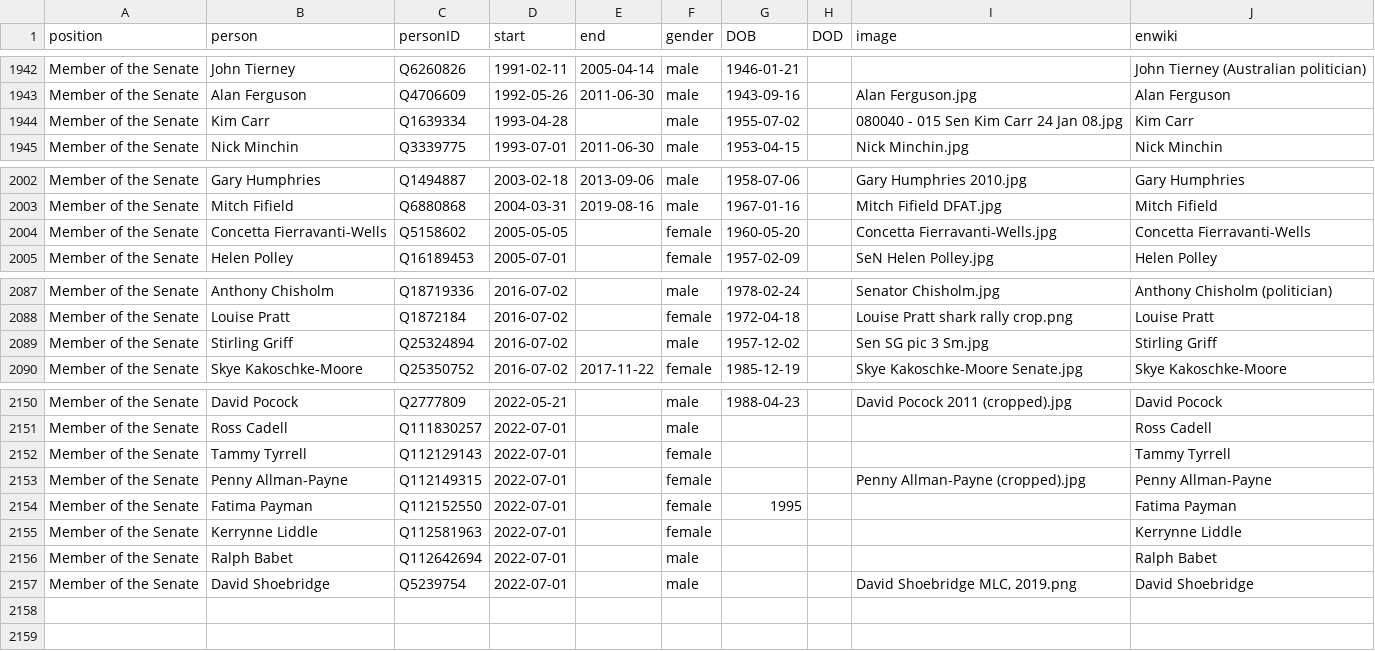
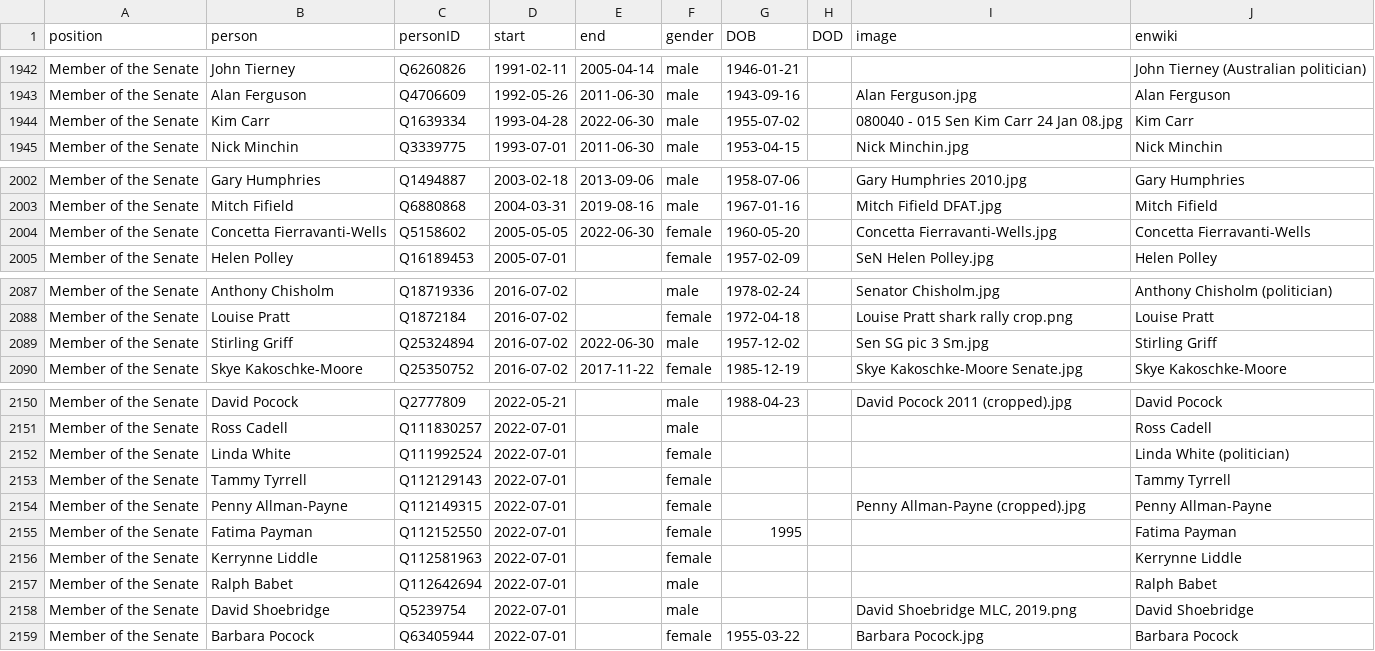
Before and after one commit to every-politician-scrapers/australia-cabinet, a CSV file: html/legislators.csv, drawn as a sheet; only a part is shown, gaps mark what is left out; the diff covers the shown part only.

```diff
--- a/html/legislators.csv
+++ b/html/legislators.csv
@@ -1943,3 +1943,3 @@ Member of the Senate,John Tierney,Q6260826,1991-02-11,2005-04-14,male,1946-01-21
 Member of the Senate,Alan Ferguson,Q4706609,1992-05-26,2011-06-30,male,1943-09-16,,Alan Ferguson.jpg,Alan Ferguson
-Member of the Senate,Kim Carr,Q1639334,1993-04-28,,male,1955-07-02,,080040 - 015 Sen Kim Carr 24 Jan 08.jpg,Kim Carr
+Member of the Senate,Kim Carr,Q1639334,1993-04-28,2022-06-30,male,1955-07-02,,080040 - 015 Sen Kim Carr 24 Jan 08.jpg,Kim Carr
 Member of the Senate,Nick Minchin,Q3339775,1993-07-01,2011-06-30,male,1953-04-15,,Nick Minchin.jpg,Nick Minchin
@@ -2003,3 +2003,3 @@ Member of the Senate,Gary Humphries,Q1494887,2003-02-18,2013-09-06,male,1958-07-
 Member of the Senate,Mitch Fifield,Q6880868,2004-03-31,2019-08-16,male,1967-01-16,,Mitch Fifield DFAT.jpg,Mitch Fifield
-Member of the Senate,Concetta Fierravanti-Wells,Q5158602,2005-05-05,,female,1960-05-20,,Concetta Fierravanti-Wells.jpg,Concetta Fierravanti-Wells
+Member of the Senate,Concetta Fierravanti-Wells,Q5158602,2005-05-05,2022-06-30,female,1960-05-20,,Concetta Fierravanti-Wells.jpg,Concetta Fierravanti-Wells
 Member of the Senate,Helen Polley,Q16189453,2005-07-01,,female,1957-02-09,,SeN Helen Polley.jpg,Helen Polley
@@ -2088,3 +2088,3 @@ Member of the Senate,Anthony Chisholm,Q18719336,2016-07-02,,male,1978-02-24,,Sen
 Member of the Senate,Louise Pratt,Q1872184,2016-07-02,,female,1972-04-18,,Louise Pratt shark rally crop.png,Louise Pratt
-Member of the Senate,Stirling Griff,Q25324894,2016-07-02,,male,1957-12-02,,Sen SG pic 3 Sm.jpg,Stirling Griff
+Member of the Senate,Stirling Griff,Q25324894,2016-07-02,2022-06-30,male,1957-12-02,,Sen SG pic 3 Sm.jpg,Stirling Griff
 Member of the Senate,Skye Kakoschke-Moore,Q25350752,2016-07-02,2017-11-22,female,1985-12-19,,Skye Kakoschke-Moore Senate.jpg,Skye Kakoschke-Moore
@@ -2151,2 +2151,3 @@ Member of the Senate,David Pocock,Q2777809,2022-05-21,,male,1988-04-23,,David Po
 Member of the Senate,Ross Cadell,Q111830257,2022-07-01,,male,,,,Ross Cadell
+Member of the Senate,Linda White,Q111992524,2022-07-01,,female,,,,Linda White (politician)
 Member of the Senate,Tammy Tyrrell,Q112129143,2022-07-01,,female,,,,Tammy Tyrrell
@@ -2157 +2158,2 @@ Member of the Senate,Ralph Babet,Q112642694,2022-07-01,,male,,,,Ralph Babet
 Member of the Senate,David Shoebridge,Q5239754,2022-07-01,,male,,,"David Shoebridge MLC, 2019.png",David Shoebridge
+Member of the Senate,Barbara Pocock,Q63405944,2022-07-01,,female,1955-03-22,,Barbara Pocock.jpg,Barbara Pocock
```
Also changed, not shown: 2 edited cells elsewhere in this file, html/holders21.csv, 1 other file.
